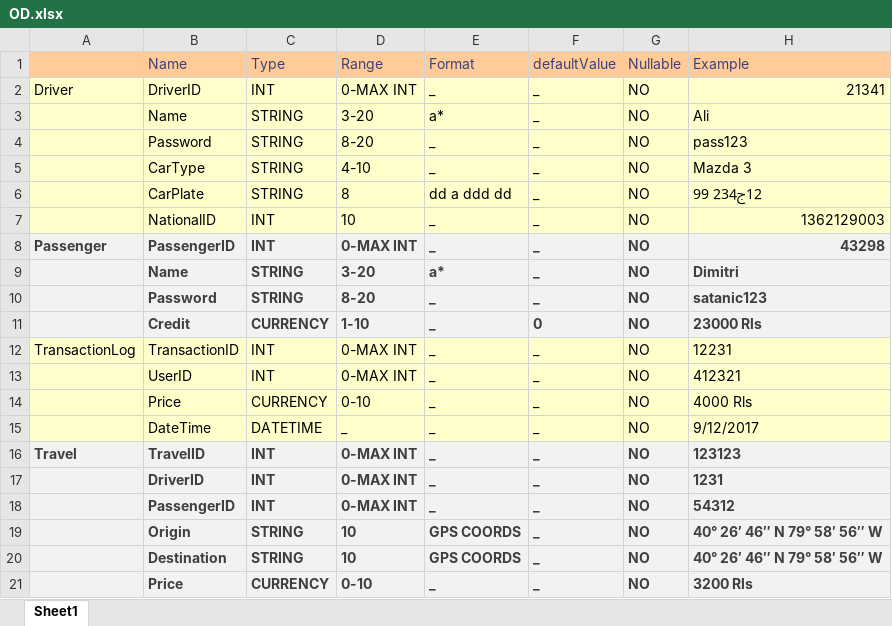
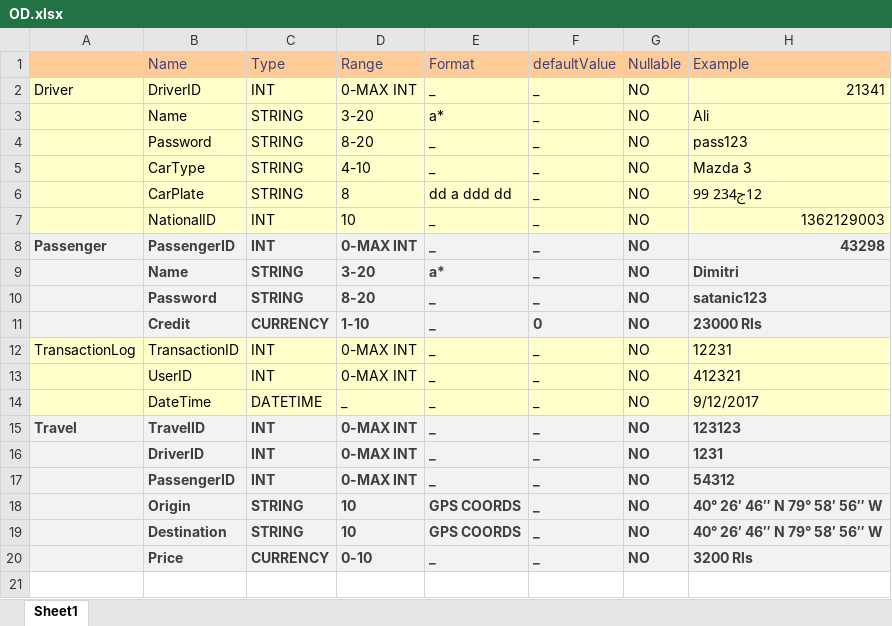
Before and after one commit to arminkz/UberSEA, an Excel workbook: Structural/Data Model/OD.xlsx, sheet Sheet1, drawn as a sheet; values as stored, in another font and other column widths than the file's, no borders; the diff names each change by its address in the sheet, - before the commit and + after, or states it on an @@ line.

```diff
--- a/Structural/Data Model/OD.xlsx (sheet Sheet1)
+++ b/Structural/Data Model/OD.xlsx (sheet Sheet1)
-row 14:  | Price | CURRENCY | 0-10 | _ | _ | NO | 4000 Rls
```
Also changed, not shown: 9 other files.
